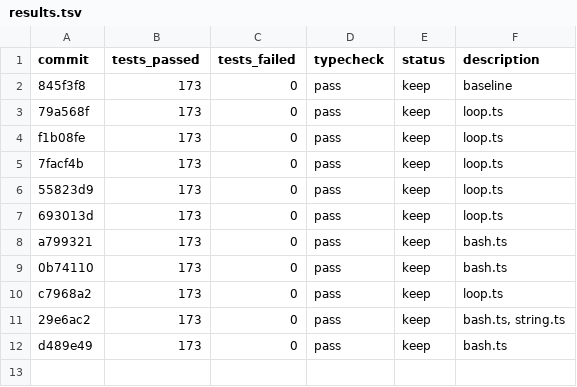
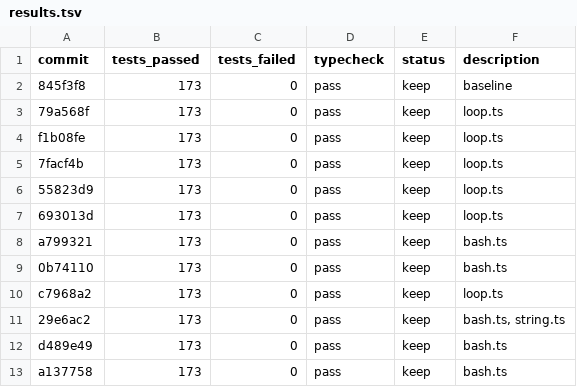
Before and after one commit to tylergibbs1/evolve, a TSV file: results.tsv, drawn as a sheet; the diff names each change by its address in the sheet, - before the commit and + after, or states it on an @@ line.

Commit message:
bash.ts

```diff
--- a/results.tsv
+++ b/results.tsv
+row 13: a137758 | 173 | 0 | pass | keep | bash.ts
```
Also changed, not shown: 1 other file.
